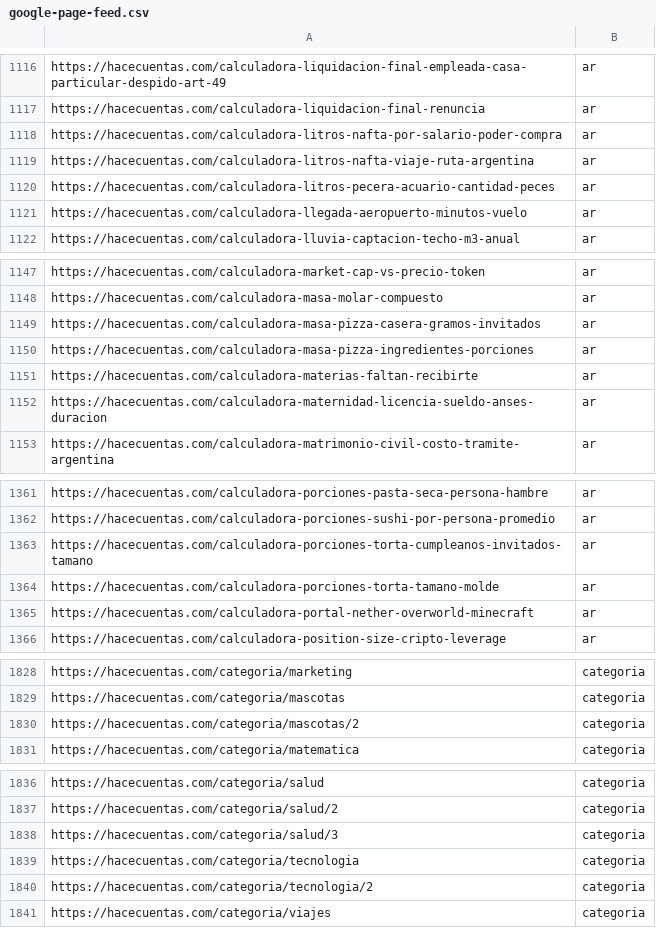
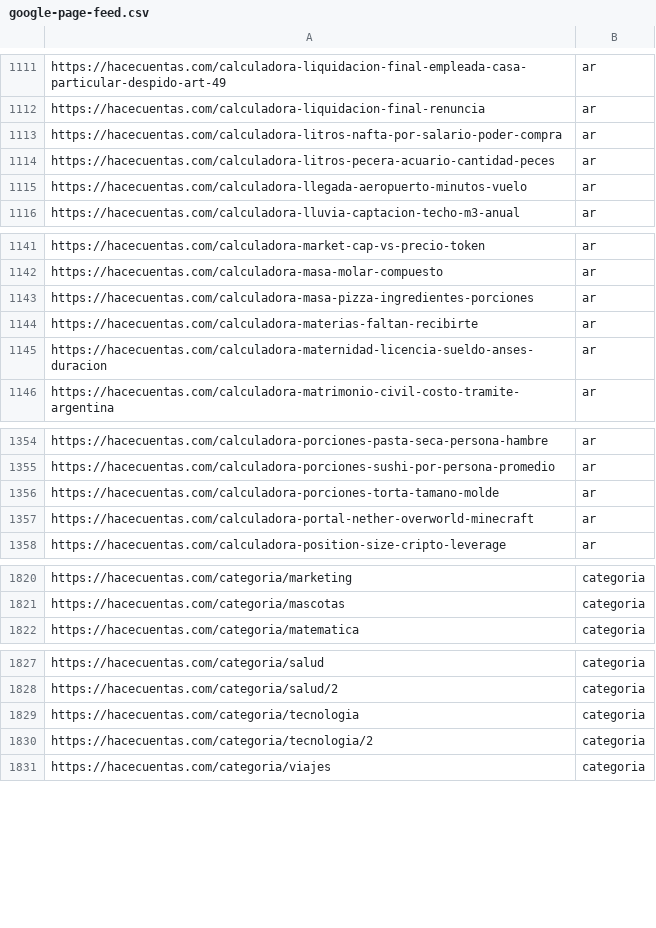
Before and after one commit to grblasquiz/hacecuentas, a CSV file: public/google-page-feed.csv, drawn as a sheet; only a part is shown, gaps mark what is left out; the diff covers the shown part only; the diff names each change by its address in the sheet, - before the commit and + after, or states it on an @@ line.

```diff
--- a/public/google-page-feed.csv
+++ b/public/google-page-feed.csv
-row 1119: https://hacecuentas.com/calculadora-litros-nafta-viaje-ruta-argentina | ar
-row 1149: https://hacecuentas.com/calculadora-masa-pizza-casera-gramos-invitados | ar
-row 1363: https://hacecuentas.com/calculadora-porciones-torta-cumpleanos-invitados-tamano | ar
-row 1830: https://hacecuentas.com/categoria/mascotas/2 | categoria
-row 1838: https://hacecuentas.com/categoria/salud/3 | categoria
```
Also changed, not shown: 6 removed rows elsewhere in this file, 5 other files.
